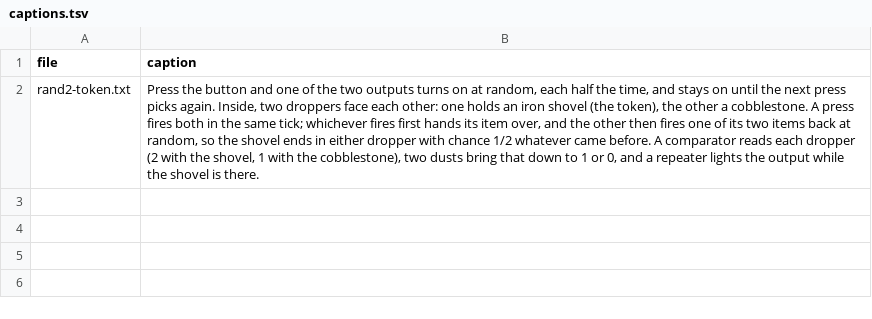
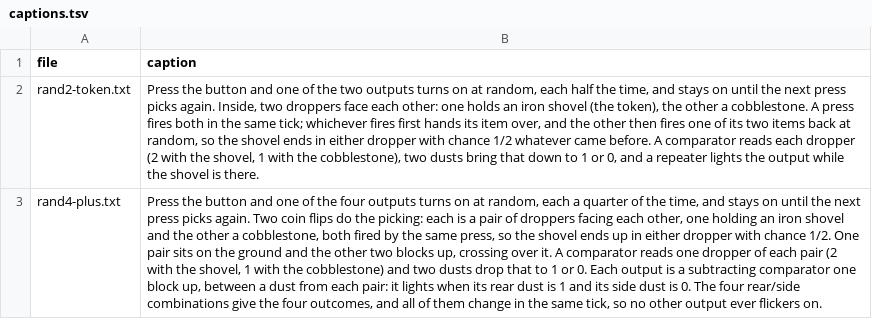
Before and after one commit to vjeux/minecraft-tas, a TSV file: designs/circuits/random/archive/captions.tsv, drawn as a sheet; the diff names each change by its address in the sheet, - before the commit and + after, or states it on an @@ line.

```diff
--- a/designs/circuits/random/archive/captions.tsv
+++ b/designs/circuits/random/archive/captions.tsv
+row 3: rand4-plus.txt | Press the button and one of the four outputs turns on at random, each a quarter of the time, and stays on until the next press picks again. Two coin flips do the picking: each is a pair of droppers facing each other, one holding an iron shovel and the other a cobblestone, both fired by the same press, so the shovel ends up in either dropper with chance 1/2. One pair sits on the ground and the other two blocks up, crossing over it. A comparator reads one dropper of each pair (2 with the shovel, 1 with the cobblestone) and two dusts drop that to 1 or 0. Each output is a subtracting comparator one block up, between a dust from each pair: it lights when its rear dust is 1 and its side dust is 0. The four rear/side combinations give the four outcomes, and all of them change in the same tick, so no other output ever flickers on.
```
Also changed, not shown: designs/circuits/catalog.tsv, designs/circuits/random/archive/verdicts.tsv, 9 other files.
